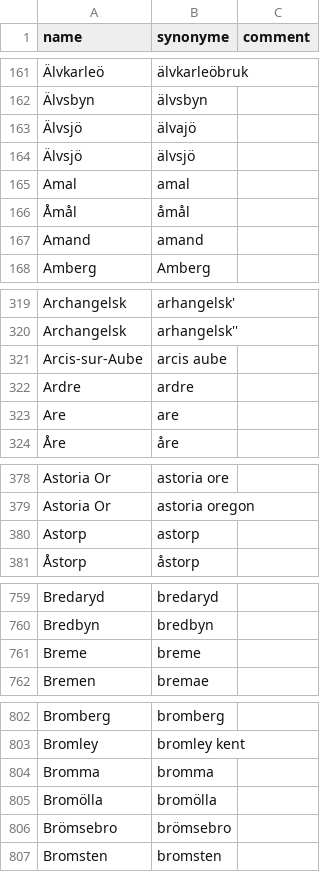
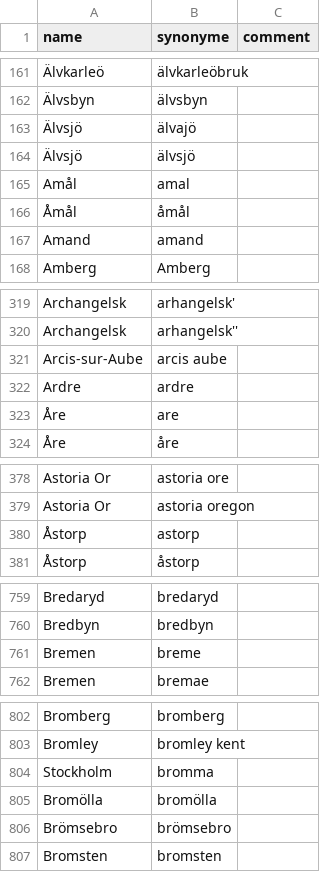
Before and after one commit to COMHIS/bibliographica, a CSV file: inst/extdata/PublicationPlaceSynonymes.csv, drawn as a sheet; only a part is shown, gaps mark what is left out; the diff covers the shown part only; the diff names each change by its address in the sheet, - before the commit and + after, or states it on an @@ line.

```diff
--- a/inst/extdata/PublicationPlaceSynonymes.csv
+++ b/inst/extdata/PublicationPlaceSynonymes.csv
-A165 (name): Amal
+A165 (name): Amål
-A323 (name): Are
+A323 (name): Åre
-A380 (name): Astorp
+A380 (name): Åstorp
-A761 (name): Breme
+A761 (name): Bremen
-A804 (name): Bromma
+A804 (name): Stockholm
```
Also changed, not shown: 27 edited cells elsewhere in this file.
